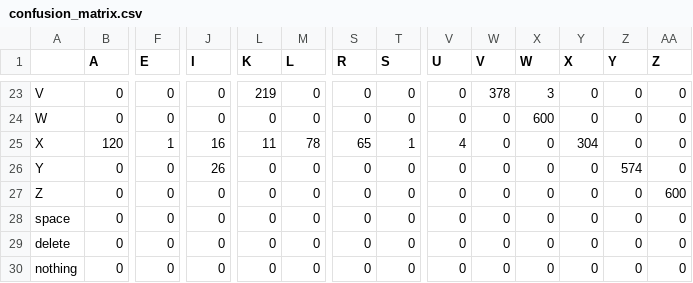
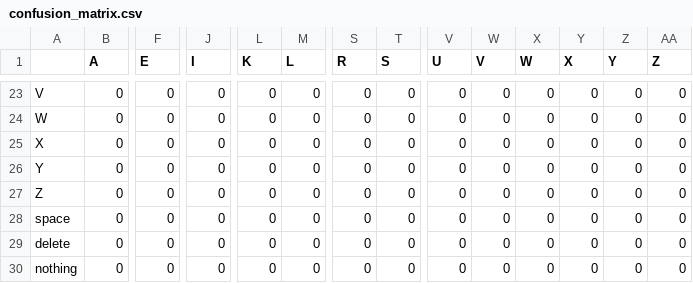
Before and after one commit to kcosteen/DLQ---Deep-Learning-for-Quiet-Communication, a CSV file: docs/figures/confusion_matrix.csv, drawn as a sheet; only a part is shown, gaps mark what is left out; the diff covers the shown part only; the diff names each change by its address in the sheet, - before the commit and + after, or states it on an @@ line.

```diff
--- a/docs/figures/confusion_matrix.csv
+++ b/docs/figures/confusion_matrix.csv
-L23 (K): 219
+L23 (K): 0
-W23 (V): 378
+W23 (V): 0
-X23 (W): 3
+X23 (W): 0
-X24 (W): 600
+X24 (W): 0
-B25 (A): 120
+B25 (A): 0
-F25 (E): 1
+F25 (E): 0
-J25 (I): 16
+J25 (I): 0
-L25 (K): 11
+L25 (K): 0
-M25 (L): 78
+M25 (L): 0
-S25 (R): 65
+S25 (R): 0
-T25 (S): 1
+T25 (S): 0
-V25 (U): 4
+V25 (U): 0
-Y25 (X): 304
+Y25 (X): 0
-J26 (I): 26
+J26 (I): 0
-Z26 (Y): 574
+Z26 (Y): 0
-AA27 (Z): 600
+AA27 (Z): 0
```
Also changed, not shown: 34 edited cells elsewhere in this file, 48 other files.
